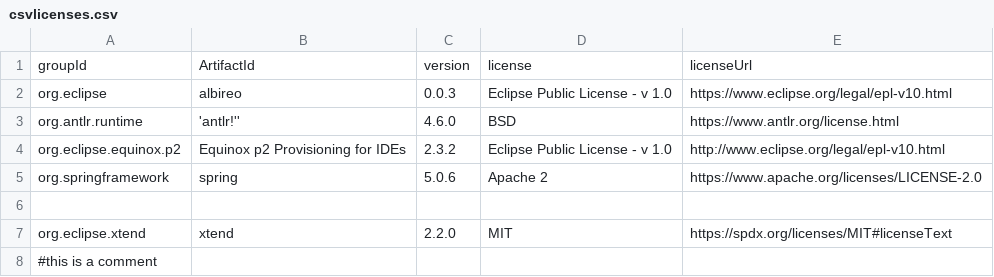
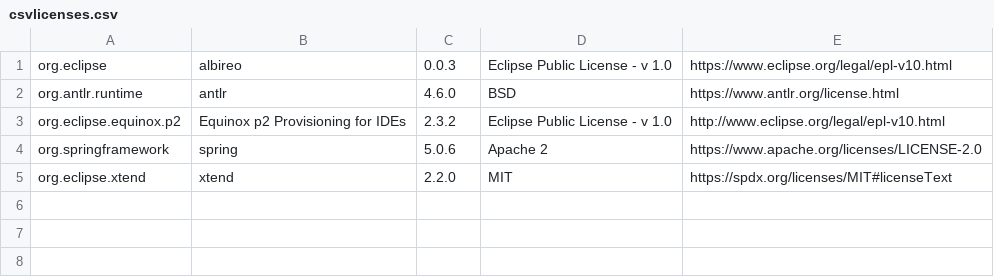
Before and after one commit to devonfw/solicitor, a CSV file: documentation/files/csvlicenses.csv, drawn as a sheet; removed rows and columns are numbered as before the commit, all else as after; the diff names each change by its address in the sheet, - before the commit and + after, or states it on an @@ line.

Commit message:
updated documentation for legacy support

```diff
--- a/documentation/files/csvlicenses.csv
+++ b/documentation/files/csvlicenses.csv
-row 1: groupId | ArtifactId | version | license | licenseUrl
-B2: 'antlr!''
+B2: antlr
-row 6: (empty)
-row 8: #this is a comment
```
Also changed, not shown: 1 other file.
